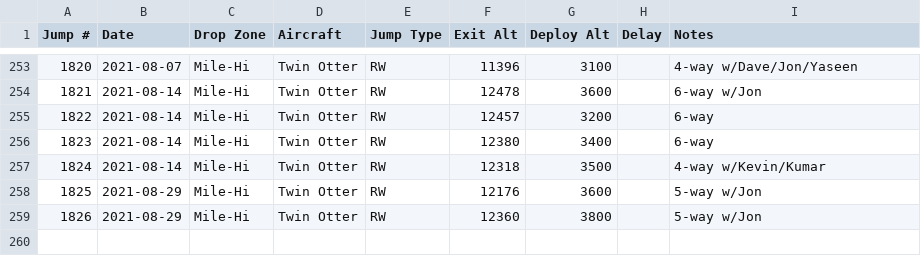
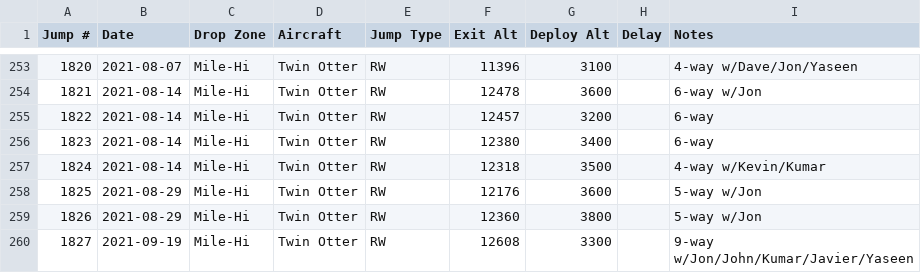
Before and after one commit to wildlava/skydive-logbook, a CSV file: jumps.csv, drawn as a sheet; only a part is shown, gaps mark what is left out.

Commit message:
Add jumps

```diff
--- a/jumps.csv
+++ b/jumps.csv
@@ -259 +259,2 @@ Jump #,Date,Drop Zone,Aircraft,Jump Type,Exit Alt,Deploy Alt,Delay,Notes
 1826,2021-08-29,Mile-Hi,Twin Otter,RW,12360,3800,,5-way w/Jon
+1827,2021-09-19,Mile-Hi,Twin Otter,RW,12608,3300,,9-way w/Jon/John/Kumar/Javier/Yaseen
```
